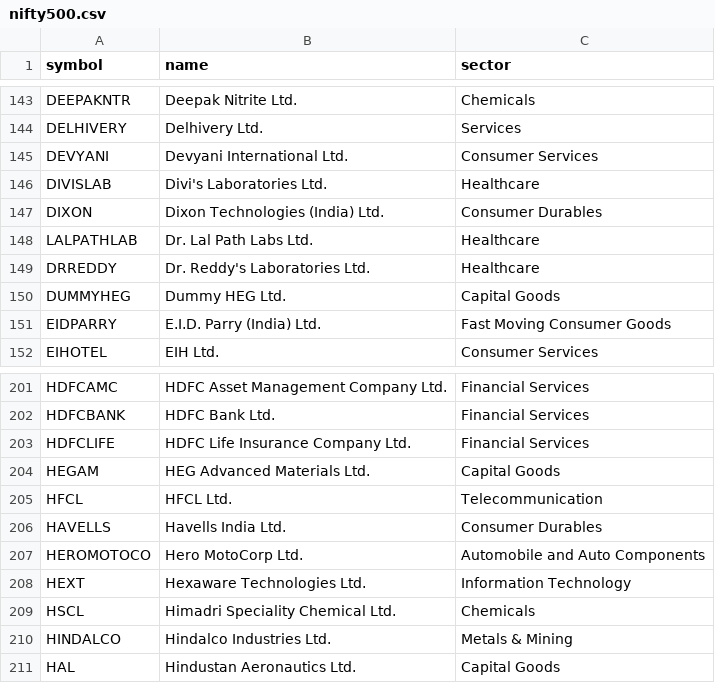
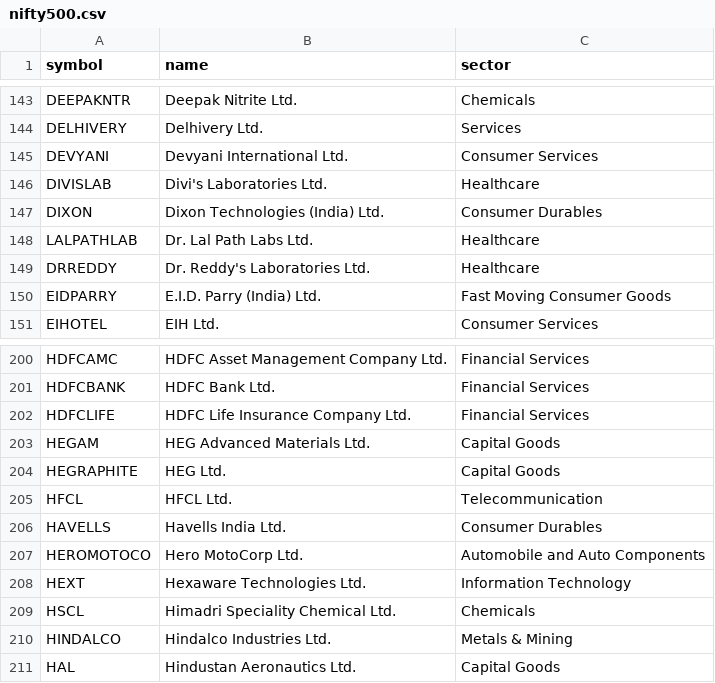
Before and after one commit to rishabhsrsw/Stocks, a CSV file: docs/data/universe/nifty500.csv, drawn as a sheet; only a part is shown, gaps mark what is left out; removed rows and columns are numbered as before the commit, all else as after; the diff names each change by its address in the sheet, - before the commit and + after, or states it on an @@ line.

```diff
--- a/docs/data/universe/nifty500.csv
+++ b/docs/data/universe/nifty500.csv
-row 150: DUMMYHEG | Dummy HEG Ltd. | Capital Goods
+row 204: HEGRAPHITE | HEG Ltd. | Capital Goods
```
Also changed, not shown: 2 other files.
